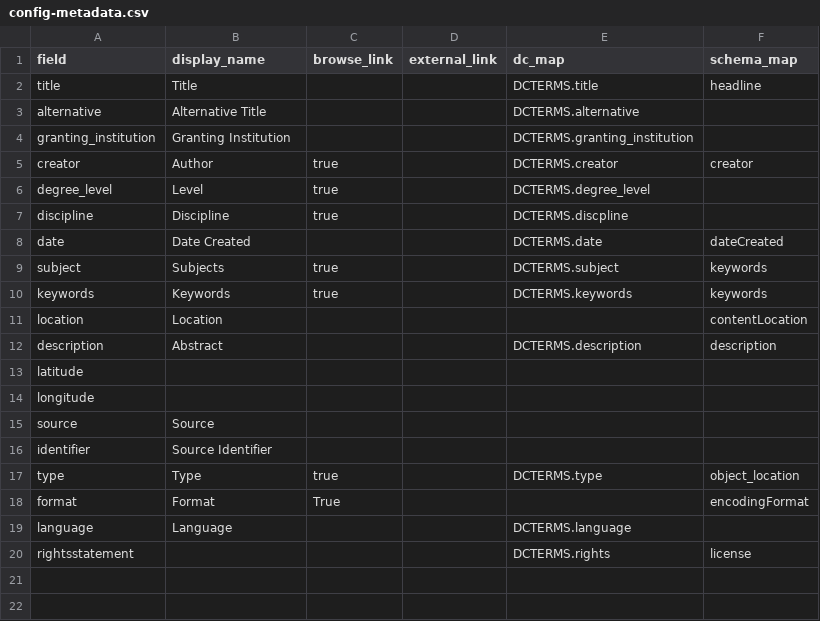
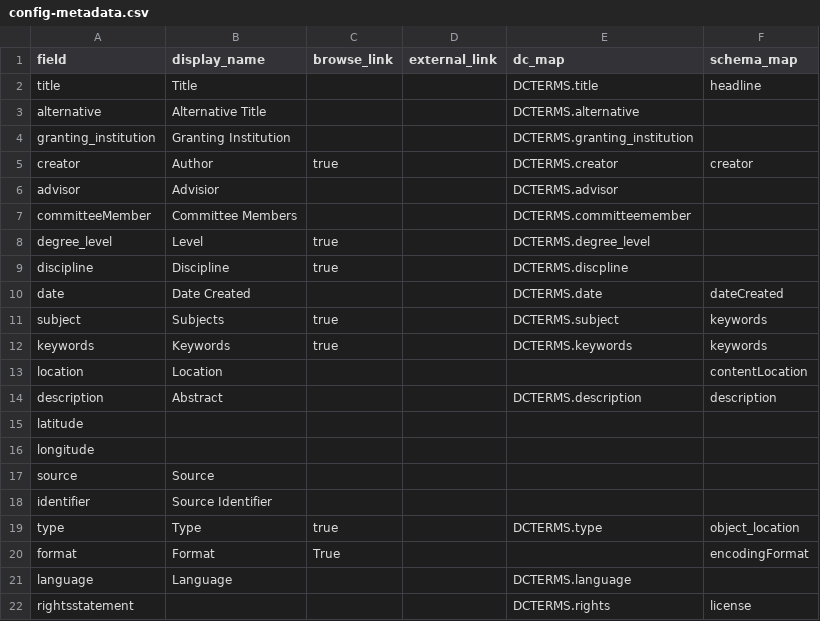
Before and after one commit to info663-sp25/team2, a CSV file: _data/config-metadata.csv, drawn as a sheet.

Commit message:
Update config-metadata.csv

```diff
--- a/_data/config-metadata.csv
+++ b/_data/config-metadata.csv
@@ -5,2 +5,4 @@ granting_institution,Granting Institution,,,DCTERMS.granting_institution,
 creator,Author,true,,DCTERMS.creator,creator
+advisor,Advisior,,,DCTERMS.advisor,
+committeeMember, Committee Members,,,DCTERMS.committeemember
 degree_level,Level,true,,DCTERMS.degree_level,
```
